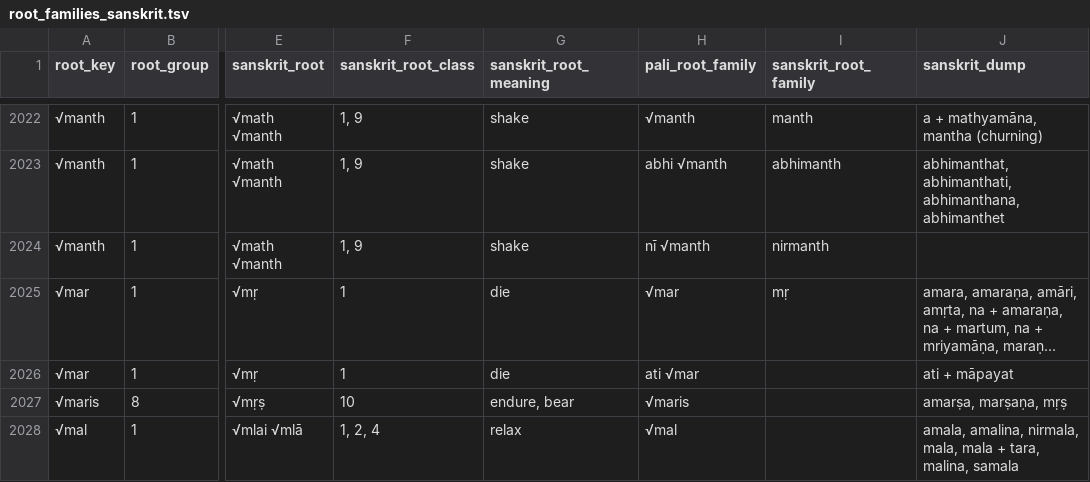
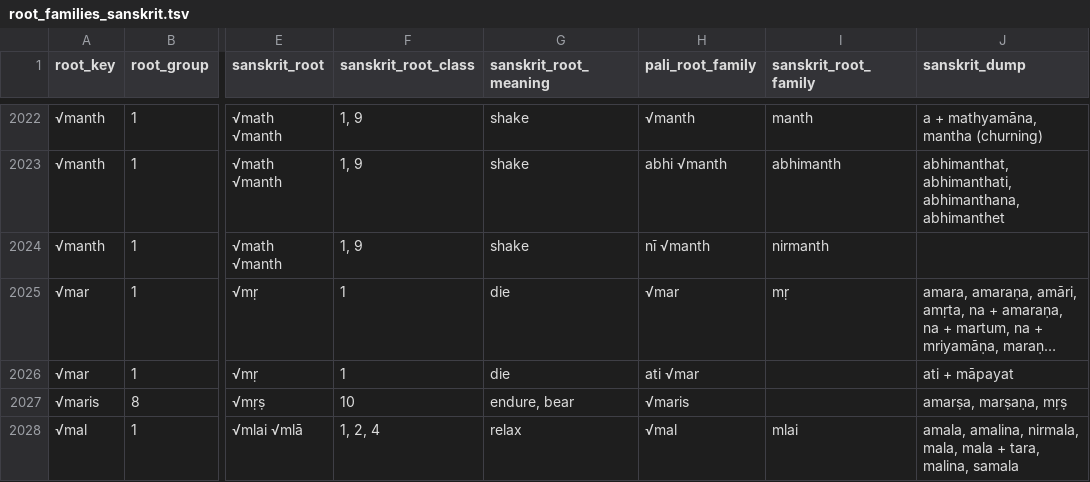
Before and after one commit to digitalpalidictionary/dpd-db, a TSV file: db/sanskrit/root_families_sanskrit.tsv, drawn as a sheet; only a part is shown, gaps mark what is left out; long unchanged cells end in …; the diff covers the shown part only; the diff names each change by its address in the sheet, - before the commit and + after, or states it on an @@ line.

```diff
--- a/db/sanskrit/root_families_sanskrit.tsv
+++ b/db/sanskrit/root_families_sanskrit.tsv
-I2028 (sanskrit_root_family): (empty)
+I2028 (sanskrit_root_family): mlai
```
Also changed, not shown: 23 edited cells elsewhere in this file, db_tests/add_compound_type.tsv, db_tests/tests_internal.tsv, 13 other files.
